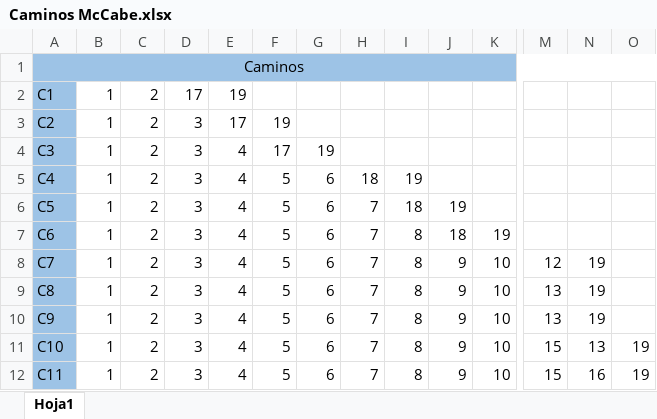
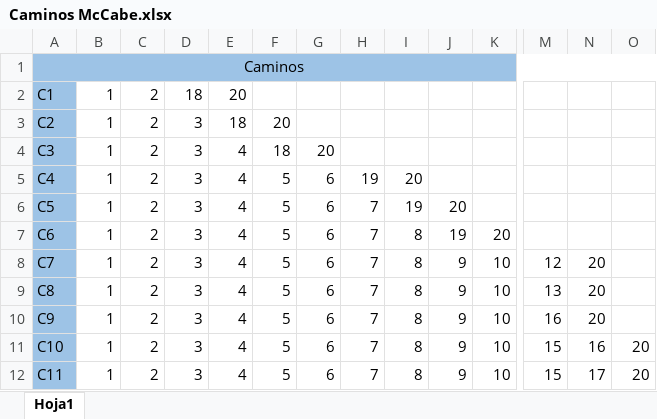
Before and after one commit to analisisDeSoftware/entregables, an Excel workbook: Caminos McCabe.xlsx, sheet Hoja1, drawn as a sheet; only a part is shown, gaps mark what is left out; values as stored, in another font and other column widths than the file's, no borders; the diff names each change by its address in the sheet, - before the commit and + after, or states it on an @@ line.

```diff
--- a/Caminos McCabe.xlsx (sheet Hoja1)
+++ b/Caminos McCabe.xlsx (sheet Hoja1)
-D2: 17
+D2: 18
-E2: 19
+E2: 20
-E3: 17
+E3: 18
-F3: 19
+F3: 20
-F4: 17
+F4: 18
-G4: 19
+G4: 20
-H5: 18
+H5: 19
-I5: 19
+I5: 20
-I6: 18
+I6: 19
-J6: 19
+J6: 20
-J7: 18
+J7: 19
-K7: 19
+K7: 20
-N8:N10: 19
+N8:N10: 20
-M10: 13
+M10: 16
-N11: 13
+N11: 16
-O11:O12: 19
+O11:O12: 20
-N12: 16
+N12: 17
```
Also changed, not shown: 1 other file.
